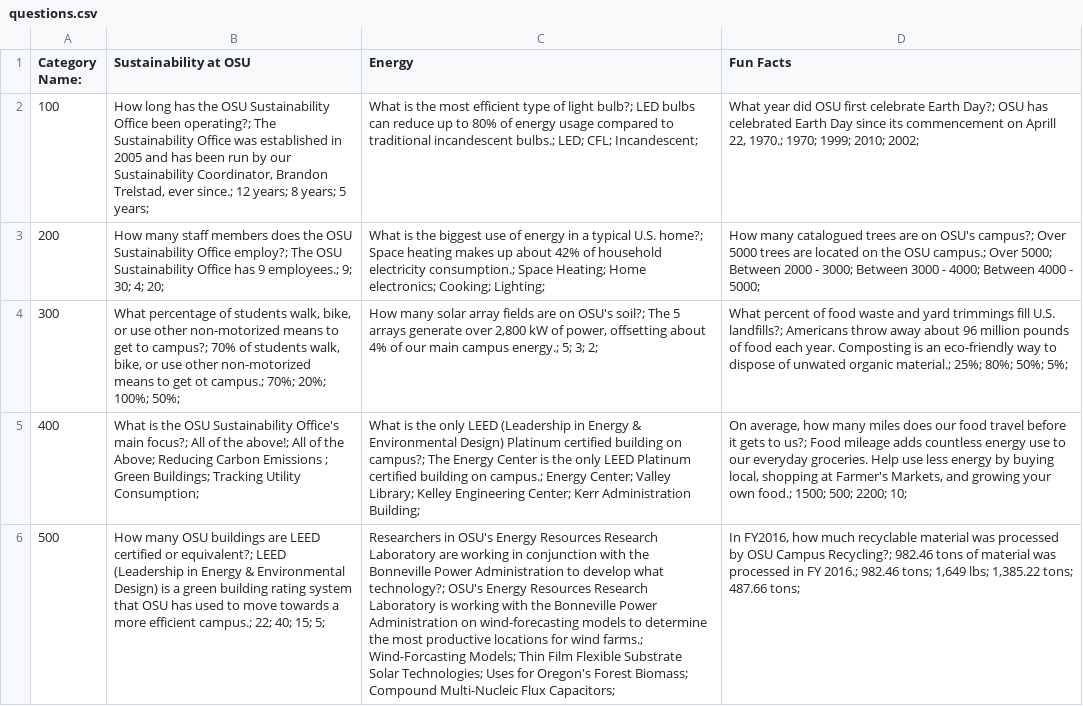
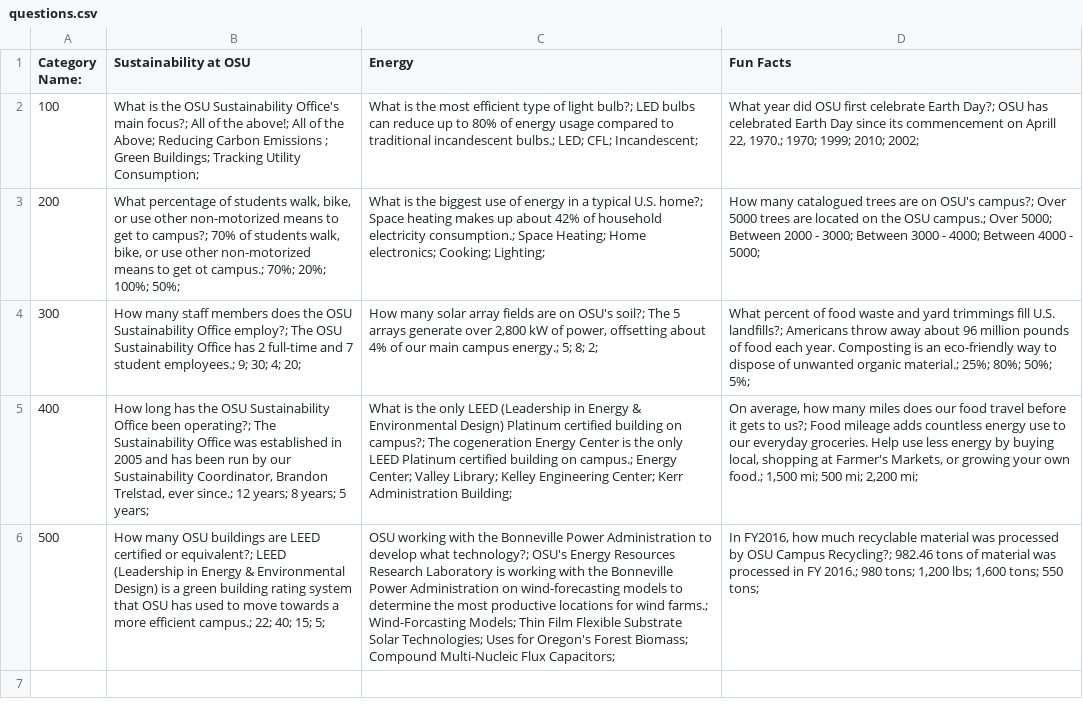
Before and after one commit to OSU-Sustainability-Office/osu_carbon_calculator_update_project, a CSV file: tabling/jeopardy/questions.csv, drawn as a sheet; the diff names each change by its address in the sheet, - before the commit and + after, or states it on an @@ line.

Commit message:
Finish working version of Jeopardy.

```diff
--- a/tabling/jeopardy/questions.csv
+++ b/tabling/jeopardy/questions.csv
-B2 (Sustainability at OSU): How long has the OSU Sustainability Office been operating?; The Sustainability Office was established in 2005 and has been run by our Sustainability Coordinator, Brandon Trelstad, ever since.; 12 years; 8 years; 5 years;
+B2 (Sustainability at OSU): What is the OSU Sustainability Office's main focus?; All of the above!; All of the Above; Reducing Carbon Emissions ; Green Buildings; Tracking Utility Consumption;
-B3 (Sustainability at OSU): How many staff members does the OSU Sustainability Office employ?; The OSU Sustainability Office has 9 employees.; 9; 30; 4; 20;
+B3 (Sustainability at OSU): What percentage of students walk, bike, or use other non-motorized means to get to campus?; 70% of students walk, bike, or use other non-motorized means to get ot campus.; 70%; 20%; 100%; 50%;
-B4 (Sustainability at OSU): What percentage of students walk, bike, or use other non-motorized means to get to campus?; 70% of students walk, bike, or use other non-motorized means to get ot campus.; 70%; 20%; 100%; 50%;
+B4 (Sustainability at OSU): How many staff members does the OSU Sustainability Office employ?; The OSU Sustainability Office has 2 full-time and 7 student employees.; 9; 30; 4; 20;
-C4 (Energy): …energy.; 5; 3; 2;
+C4 (Energy): …energy.; 5; 8; 2;
-D4 (Fun Facts): …dispose of unwated organic material.;…
+D4 (Fun Facts): …dispose of unwanted organic material.;…
-B5 (Sustainability at OSU): What is the OSU Sustainability Office's main focus?; All of the above!; All of the Above; Reducing Carbon Emissions ; Green Buildings; Tracking Utility Consumption;
+B5 (Sustainability at OSU): How long has the OSU Sustainability Office been operating?; The Sustainability Office was established in 2005 and has been run by our Sustainability Coordinator, Brandon Trelstad, ever since.; 12 years; 8 years; 5 years;
-C5 (Energy): …campus?; The Energy Center…
+C5 (Energy): …campus?; The cogeneration Energy Center…
-D5 (Fun Facts): …Farmer's Markets, and growing your own food.; 1500; 500; 2200; 10;
+D5 (Fun Facts): …Farmer's Markets, or growing your own food.; 1,500 mi; 500 mi; 2,200 mi;
-C6 (Energy): Researchers in OSU's Energy Resources Research Laboratory are working in conjunction with the…
+C6 (Energy): OSU working with the…
-D6 (Fun Facts): …FY 2016.; 982.46 tons; 1,649 lbs; 1,385.22 tons; 487.66 tons;
+D6 (Fun Facts): …FY 2016.; 980 tons; 1,200 lbs; 1,600 tons; 550 tons;
```
Also changed, not shown: 1 other file.
